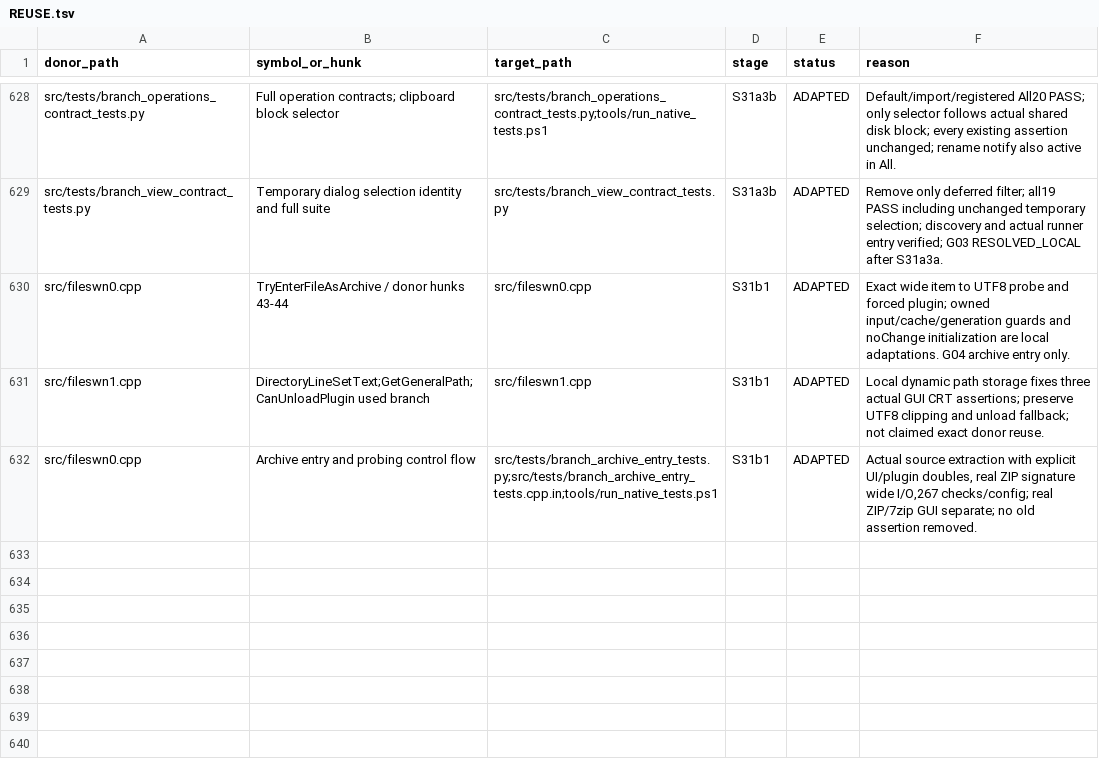
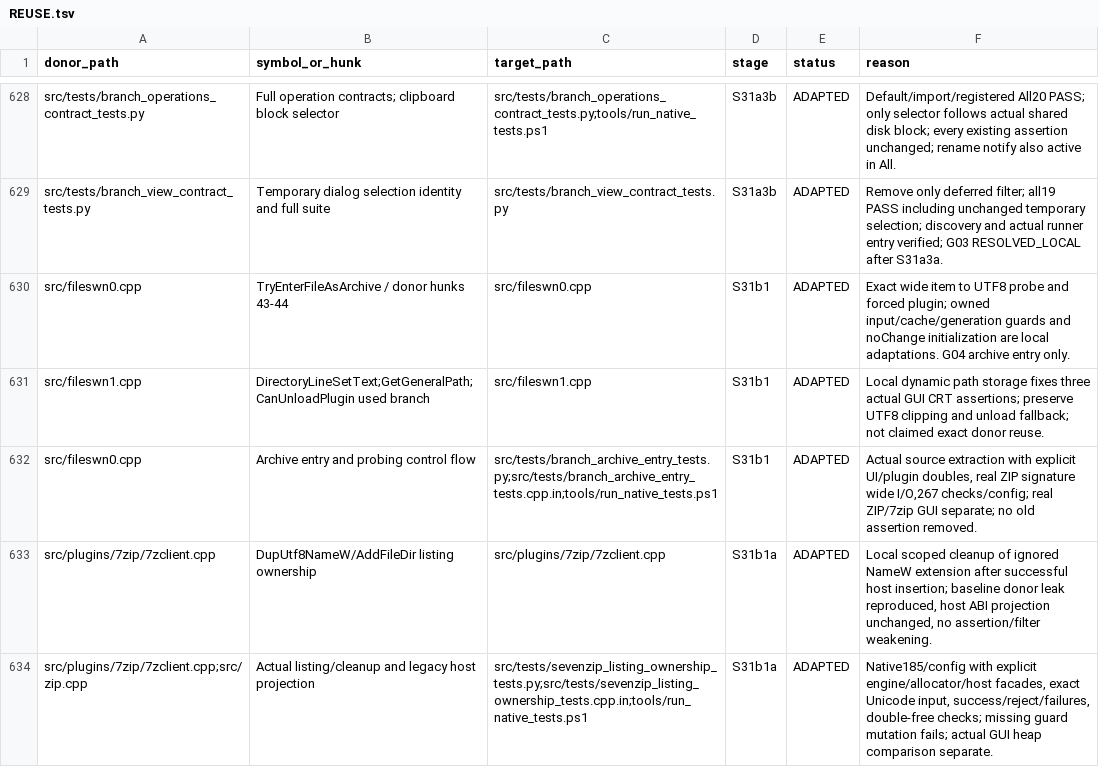
Before and after one commit to majklvi/salamander, a TSV file: doc/branch-view-port/REUSE.tsv, drawn as a sheet; only a part is shown, gaps mark what is left out.

Commit message:
fix: release 7zip listing wide names after host insertion
Keep ignored NameW input owned in AddFileDir on success and failure.
Preserve legacy host projection and all filename/heap assertions.
Add actual-source ownership tests and record matched baseline GUI evidence.

Source-PR: KRtkovo-eu-AI/salamander#769
Source-Commit: 47661e92d4b3cbe5bb593ae3d75a3f1f698ef413
Port-Step: S31b1a

```diff
--- a/doc/branch-view-port/REUSE.tsv
+++ b/doc/branch-view-port/REUSE.tsv
@@ -632 +632,3 @@ src/fileswn1.cpp	DirectoryLineSetText;GetGeneralPath;CanUnloadPlugin used branch
 src/fileswn0.cpp	Archive entry and probing control flow	src/tests/branch_archive_entry_tests.py;src/tests/branch_archive_entry_tests.cpp.in;tools/run_native_tests.ps1	S31b1	ADAPTED	Actual source extraction with explicit UI/plugin doubles, real ZIP signature wide I/O,267 checks/config; real ZIP/7zip GUI separate; no old assertion removed.
+src/plugins/7zip/7zclient.cpp	DupUtf8NameW/AddFileDir listing ownership	src/plugins/7zip/7zclient.cpp	S31b1a	ADAPTED	Local scoped cleanup of ignored NameW extension after successful host insertion; baseline donor leak reproduced, host ABI projection unchanged, no assertion/filter weakening.
+src/plugins/7zip/7zclient.cpp;src/zip.cpp	Actual listing/cleanup and legacy host projection	src/tests/sevenzip_listing_ownership_tests.py;src/tests/sevenzip_listing_ownership_tests.cpp.in;tools/run_native_tests.ps1	S31b1a	ADAPTED	Native185/config with explicit engine/allocator/host facades, exact Unicode input, success/reject/failures, double-free checks; missing guard mutation fails; actual GUI heap comparison separate.
```
Also changed, not shown: 11 other files.
